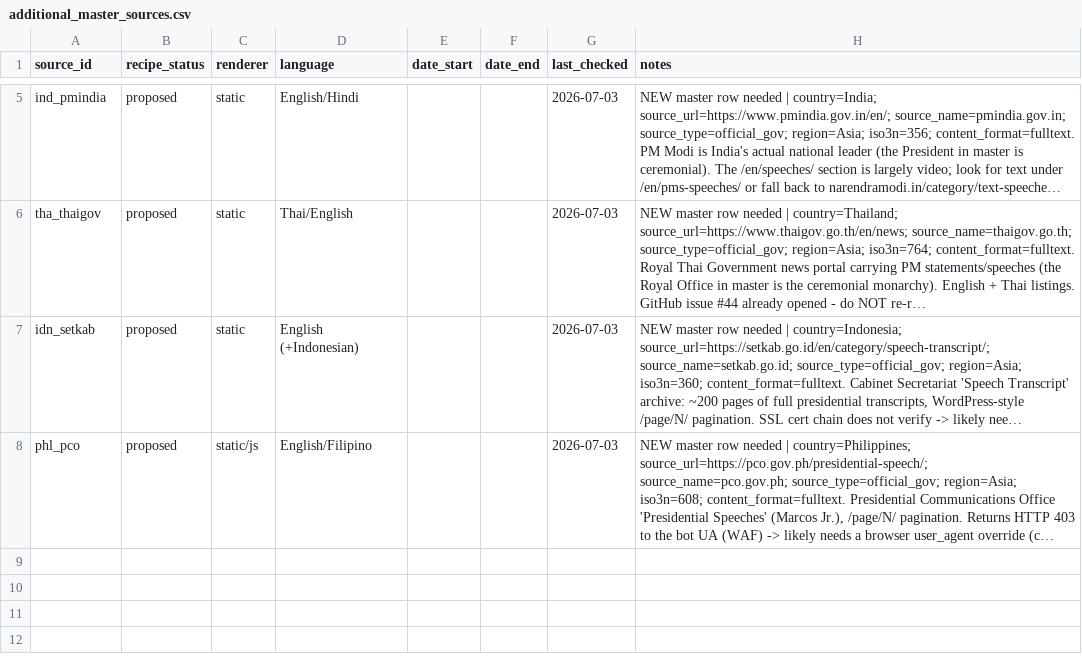
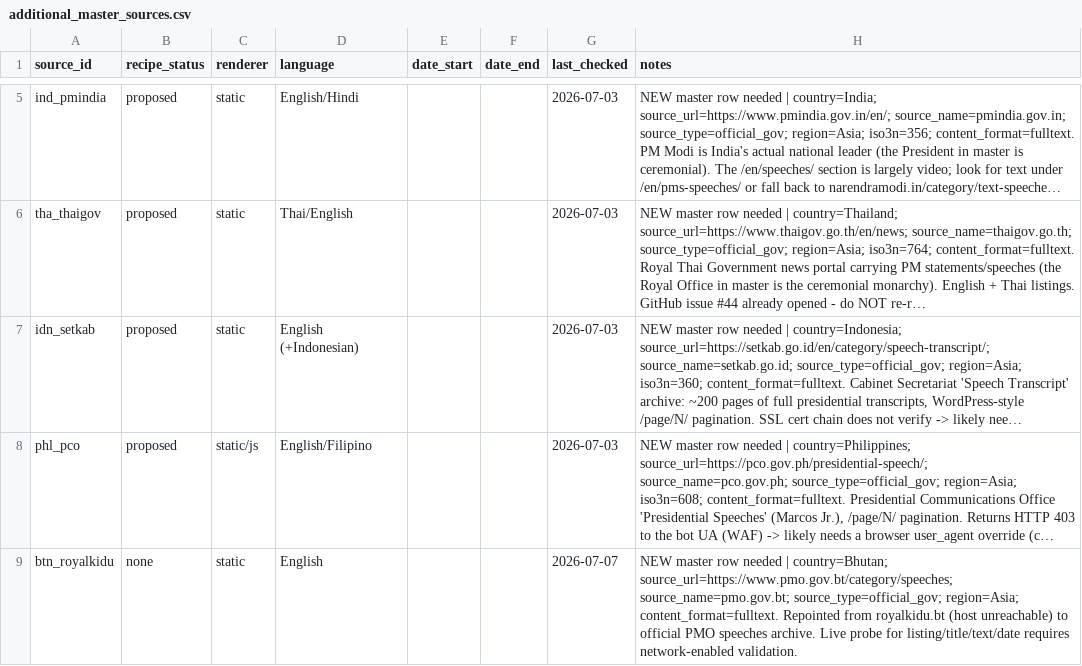
Before and after one commit to d-schafer/LeaderSpeech, a CSV file: data/sources/additional_master_sources.csv, drawn as a sheet; only a part is shown, gaps mark what is left out; long unchanged cells end in …; the diff names each change by its address in the sheet, - before the commit and + after, or states it on an @@ line.

```diff
--- a/data/sources/additional_master_sources.csv
+++ b/data/sources/additional_master_sources.csv
+row 9: btn_royalkidu | none | static | English |  |  | 2026-07-07 | NEW master row needed | country=Bhutan; source_url=https://www.pmo.gov.bt/category/speeches; source_name=pmo.gov.bt; source_type=official_gov; region=Asia; content_format=fulltext. Repointed from royalkidu.bt (host unreachable) to official PMO speeches archive. Live probe for listing/title/text/date requires network-enabled validation.
```
Also changed, not shown: 1 other file.
